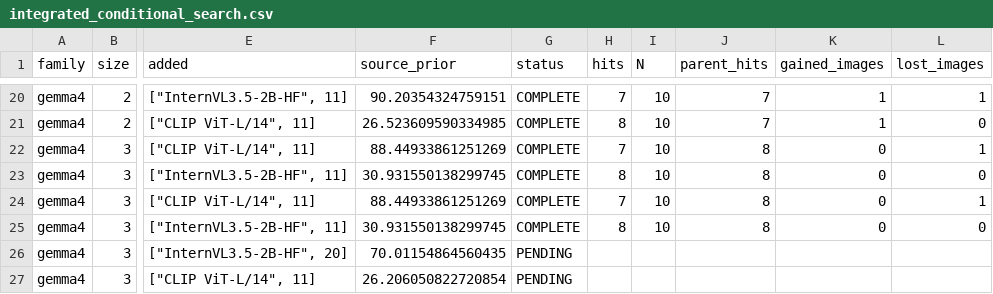
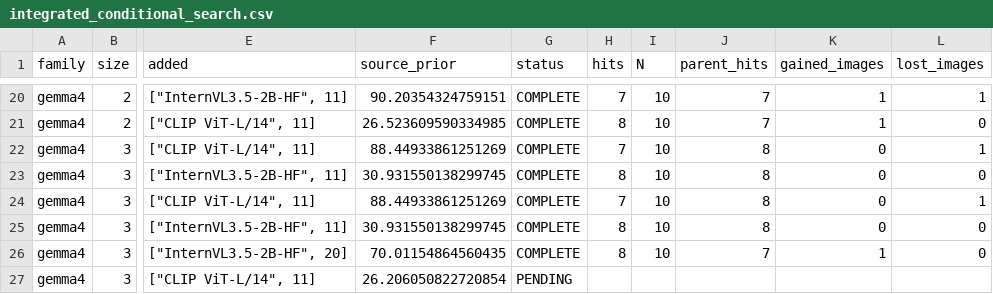
Before and after one commit to pe0-p1e/exper-tran, a CSV file: experiments/2026-10-a100-precommercial-v7-targeted-50/reports/v8_stage12_joint24h/reports/integrated_conditional_search.csv, drawn as a sheet; only a part is shown, gaps mark what is left out; the diff names each change by its address in the sheet, - before the commit and + after, or states it on an @@ line.

```diff
--- a/experiments/2026-10-a100-precommercial-v7-targeted-50/reports/v8_stage12_joint24h/reports/integrated_conditional_search.csv
+++ b/experiments/2026-10-a100-precommercial-v7-targeted-50/reports/v8_stage12_joint24h/reports/integrated_conditional_search.csv
-G26 (status): PENDING
+G26 (status): COMPLETE
-H26 (hits): (empty)
+H26 (hits): 8
-I26 (N): (empty)
+I26 (N): 10
-J26 (parent_hits): (empty)
+J26 (parent_hits): 7
-K26 (gained_images): (empty)
+K26 (gained_images): 1
-L26 (lost_images): (empty)
+L26 (lost_images): 0
```
Also changed, not shown: experiments/2026-10-a100-precommercial-v7-targeted-50/reports/v8_stage12_joint24h/gradient_compatibility_aggregate.csv, experiments/2026-10-a100-precommercial-v7-targeted-50/reports/v8_stage12_joint24h/reports/conditions.csv, 11 other files.
